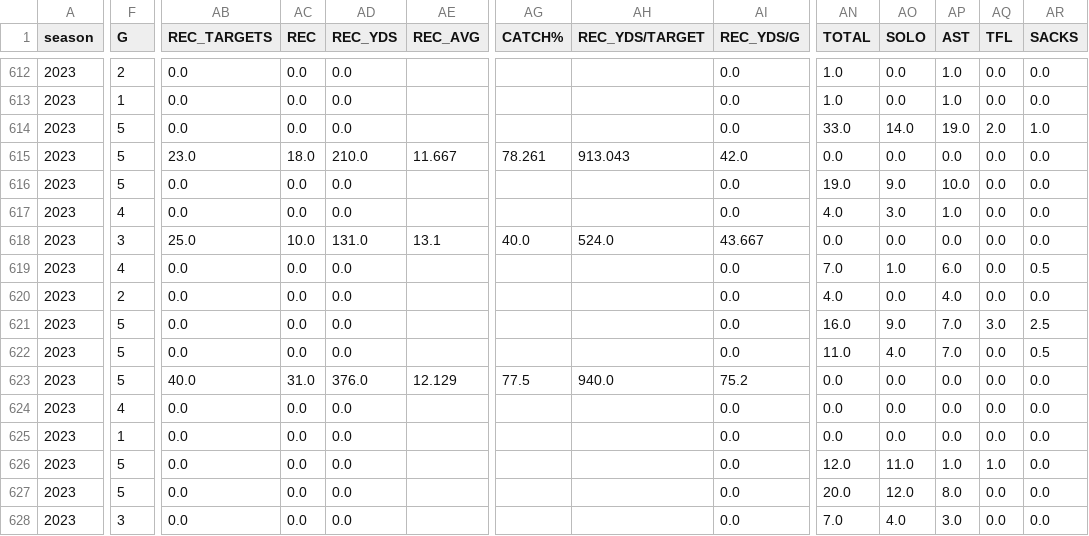
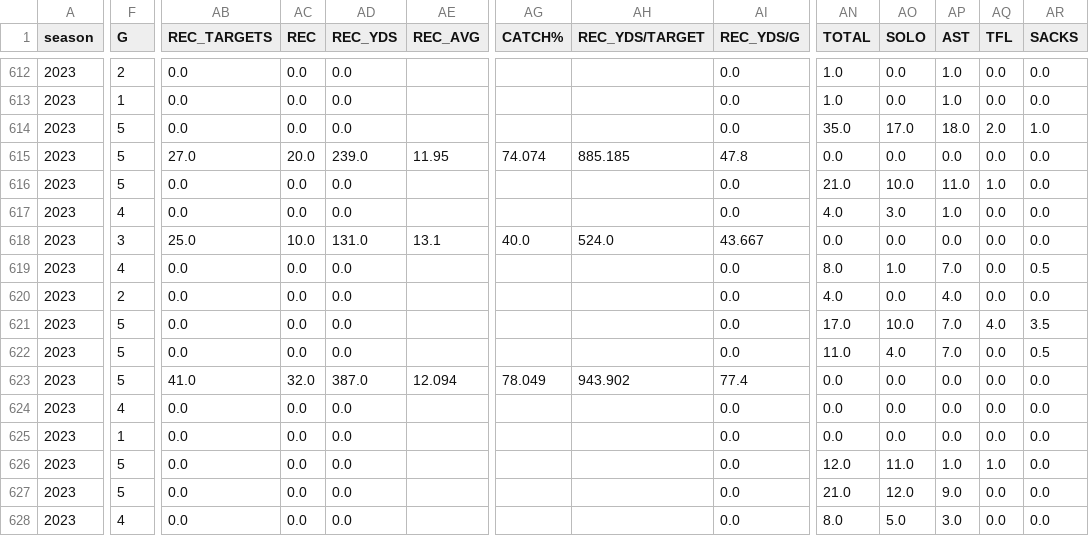
Before and after one commit to armstjc/usfl-2022-data-repository, a CSV file: player_stats/season_stats/csv/2023_player_season_stats.csv, drawn as a sheet; only a part is shown, gaps mark what is left out; the diff covers the shown part only; the diff names each change by its address in the sheet, - before the commit and + after, or states it on an @@ line.

```diff
--- a/player_stats/season_stats/csv/2023_player_season_stats.csv
+++ b/player_stats/season_stats/csv/2023_player_season_stats.csv
-AN614 (TOTAL): 33.0
+AN614 (TOTAL): 35.0
-AO614 (SOLO): 14.0
+AO614 (SOLO): 17.0
-AP614 (AST): 19.0
+AP614 (AST): 18.0
-AB615 (REC_TARGETS): 23.0
+AB615 (REC_TARGETS): 27.0
-AC615 (REC): 18.0
+AC615 (REC): 20.0
-AD615 (REC_YDS): 210.0
+AD615 (REC_YDS): 239.0
-AE615 (REC_AVG): 11.667
+AE615 (REC_AVG): 11.95
-AG615 (CATCH%): 78.261
+AG615 (CATCH%): 74.074
-AH615 (REC_YDS/TARGET): 913.043
+AH615 (REC_YDS/TARGET): 885.185
-AI615 (REC_YDS/G): 42.0
+AI615 (REC_YDS/G): 47.8
-AN616 (TOTAL): 19.0
+AN616 (TOTAL): 21.0
-AO616 (SOLO): 9.0
+AO616 (SOLO): 10.0
-AP616 (AST): 10.0
+AP616 (AST): 11.0
-AQ616 (TFL): 0.0
+AQ616 (TFL): 1.0
-AN619 (TOTAL): 7.0
+AN619 (TOTAL): 8.0
-AP619 (AST): 6.0
+AP619 (AST): 7.0
-AN621 (TOTAL): 16.0
+AN621 (TOTAL): 17.0
-AO621 (SOLO): 9.0
+AO621 (SOLO): 10.0
-AQ621 (TFL): 3.0
+AQ621 (TFL): 4.0
-AR621 (SACKS): 2.5
+AR621 (SACKS): 3.5
-AB623 (REC_TARGETS): 40.0
+AB623 (REC_TARGETS): 41.0
-AC623 (REC): 31.0
+AC623 (REC): 32.0
-AD623 (REC_YDS): 376.0
+AD623 (REC_YDS): 387.0
-AE623 (REC_AVG): 12.129
+AE623 (REC_AVG): 12.094
-AG623 (CATCH%): 77.5
+AG623 (CATCH%): 78.049
-AH623 (REC_YDS/TARGET): 940.0
+AH623 (REC_YDS/TARGET): 943.902
-AI623 (REC_YDS/G): 75.2
+AI623 (REC_YDS/G): 77.4
-AN627 (TOTAL): 20.0
+AN627 (TOTAL): 21.0
-AP627 (AST): 8.0
+AP627 (AST): 9.0
-F628 (G): 3
+F628 (G): 4
-AN628 (TOTAL): 7.0
+AN628 (TOTAL): 8.0
-AO628 (SOLO): 4.0
+AO628 (SOLO): 5.0
```
Also changed, not shown: 138 edited cells elsewhere in this file, player_stats/game_stats/2022_player_game_stats.csv, player_stats/game_stats/2023_player_game_stats.csv, 25 other files.
